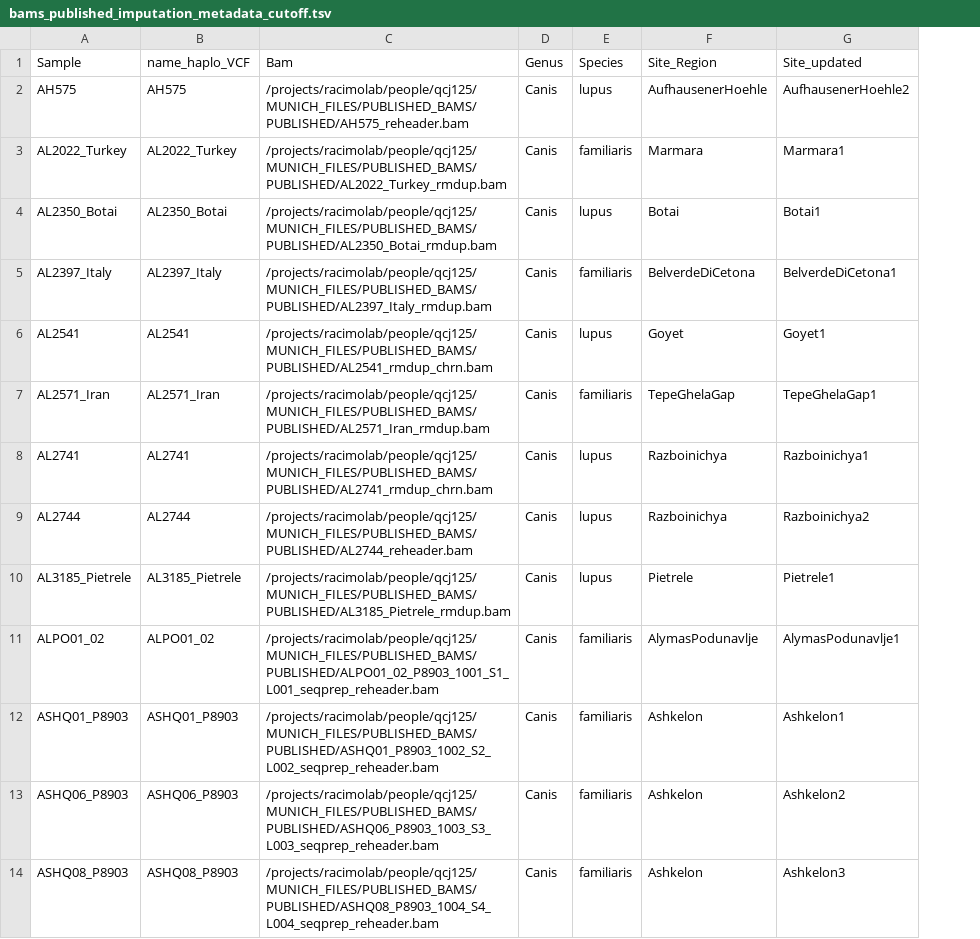
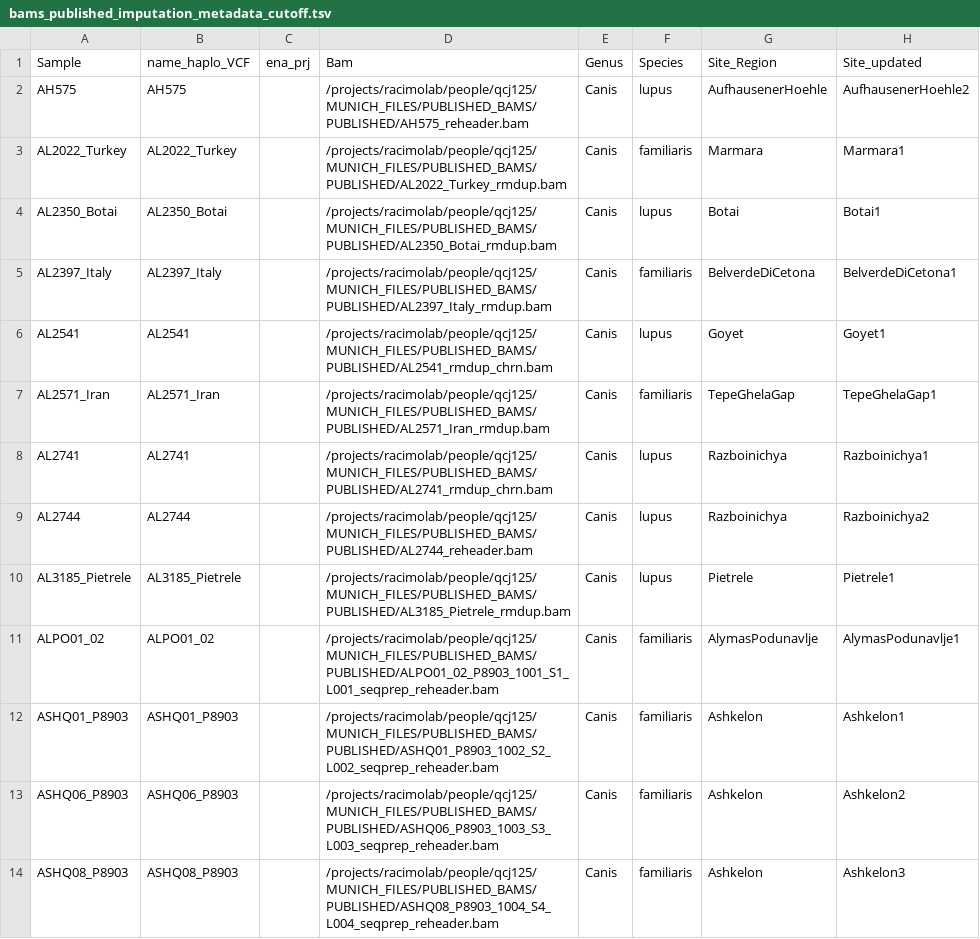
Before and after one commit to katiabou/ancient_dog_imputation_paper, a TSV file: sample_lists/bams_published_imputation_metadata_cutoff.tsv, drawn as a sheet; only a part is shown; the diff names each change by its address in the sheet, - before the commit and + after, or states it on an @@ line.

Commit message:
added rules to download and merge ENA sample accession BAM files for published samples

```diff
--- a/sample_lists/bams_published_imputation_metadata_cutoff.tsv
+++ b/sample_lists/bams_published_imputation_metadata_cutoff.tsv
+column C (ena_prj), empty
```
Also changed, not shown: 7 other files.
